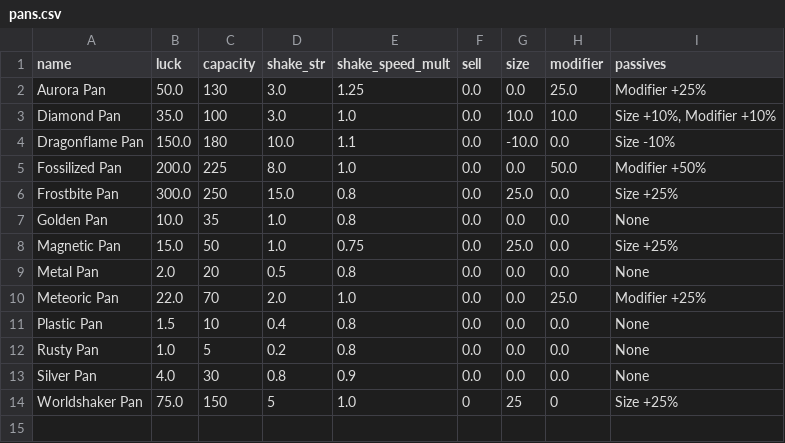
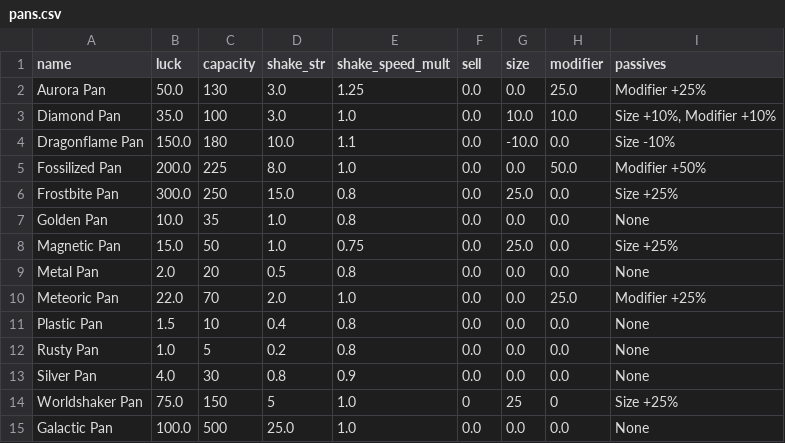
Before and after one commit to PureIsntHere/prospecting_build_planner, a CSV file: pans.csv, drawn as a sheet; the diff names each change by its address in the sheet, - before the commit and + after, or states it on an @@ line.

```diff
--- a/pans.csv
+++ b/pans.csv
+row 15: Galactic Pan | 100.0 | 500 | 25.0 | 1.0 | 0.0 | 0.0 | 0.0 | None
```
Also changed, not shown: equipment.csv, shovels.csv.
